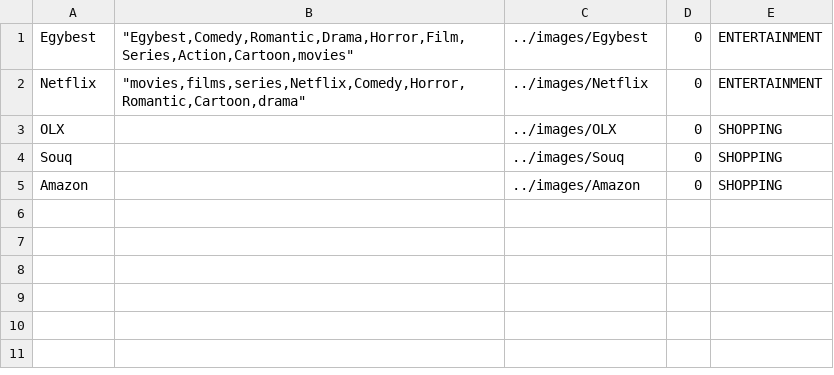
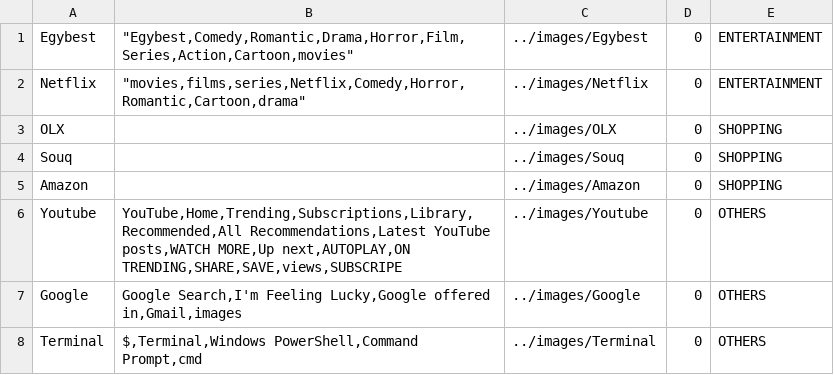
Before and after one commit to MariamSafwat/KeepFocus, a CSV file: database/prog.csv, drawn as a sheet; the diff names each change by its address in the sheet, - before the commit and + after, or states it on an @@ line.

Commit message:
Database - add 'OTHERS' Category programs data

```diff
--- a/database/prog.csv
+++ b/database/prog.csv
+row 6: Youtube | YouTube,Home,Trending,Subscriptions,Library,Recommended,All Recommendations,Latest YouTube posts,WATCH MORE,Up next,AUTOPLAY,ON TRENDING,SHARE,SAVE,views,SUBSCRIPE | ../images/Youtube | 0 | OTHERS
+row 7: Google | Google Search,I'm Feeling Lucky,Google offered in,Gmail,images | ../images/Google | 0 | OTHERS
+row 8: Terminal | $,Terminal,Windows PowerShell,Command Prompt,cmd | ../images/Terminal | 0 | OTHERS
```
Also changed, not shown: 32 other files.
